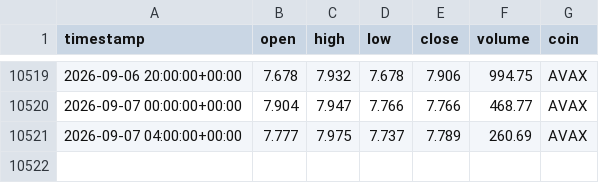
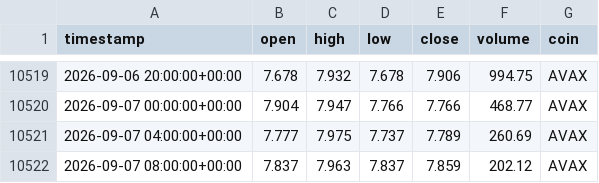
Before and after one commit to Vicems019/TFM-NeuroQuant, a CSV file: data/raw/AVAX_4h_raw.csv, drawn as a sheet; only a part is shown, gaps mark what is left out; the diff names each change by its address in the sheet, - before the commit and + after, or states it on an @@ line.

```diff
--- a/data/raw/AVAX_4h_raw.csv
+++ b/data/raw/AVAX_4h_raw.csv
+row 10522: 2026-09-07 08:00:00+00:00 | 7.837 | 7.963 | 7.837 | 7.859 | 202.12 | AVAX
```
Also changed, not shown: data/raw/ETH_4h_raw.csv, data/raw/SOL_4h_raw.csv, 5 other files.
